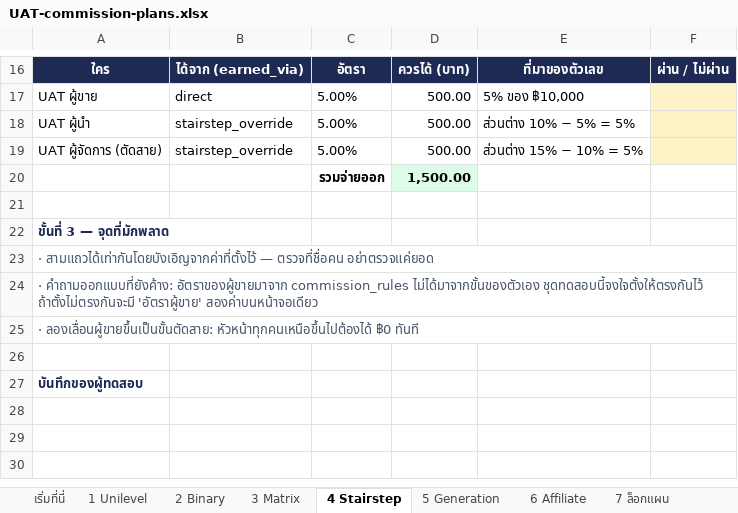
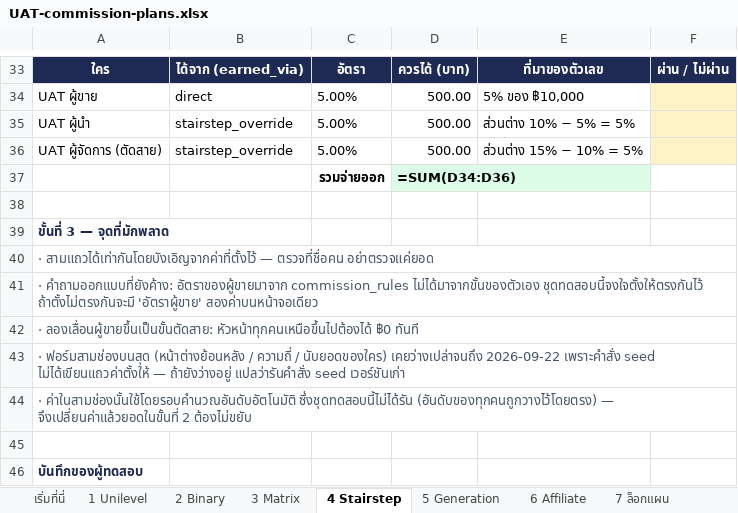
Before and after one commit to onlinemarketingth-cyber/partner, an Excel workbook: docs/UAT-commission-plans.xlsx, sheet 4 Stairstep, drawn as a sheet; only a part is shown, gaps mark what is left out; values as stored, in another font and other column widths than the file's, no borders; formulas without a stored value are shown as written; addresses are those after the commit; the diff covers the shown part only; the diff names each change by its address in the sheet, - before the commit and + after, or states it on an @@ line.

```diff
--- a/docs/UAT-commission-plans.xlsx (sheet 4 Stairstep)
+++ b/docs/UAT-commission-plans.xlsx (sheet 4 Stairstep)
-D37: 1,500.00
+D37: =SUM(D34:D36)
+row 43: · ฟอร์มสามช่องบนสุด (หน้าต่างย้อนหลัง / ความถี่ / นับยอดของใคร) เคยว่างเปล่าจนถึง 2026-09-22 เพราะคำสั่ง seed ไม่ได้เขียนแถวค่าตั้งให้ — ถ้ายังว่างอยู่ แปลว่ารันคำสั่ง seed เวอร์ชันเก่า
+row 44: · ค่าในสามช่องนั้นใช้โดยรอบคำนวณอันดับอัตโนมัติ ซึ่งชุดทดสอบนี้ไม่ได้รัน (อันดับของทุกคนถูกวางไว้โดยตรง) — จึงเปลี่ยนค่าแล้วยอดในขั้นที่ 2 ต้องไม่ขยับ
```
Also changed, not shown: 24 added rows, 7 removed rows, 2 edited cells, cell formats and merged cells elsewhere in this sheet, sheet 3 Matrix, sheet 2 Binary, sheet 1 Unilevel, sheet 5 Generation, sheet 6 Affiliate, sheet เริ่มที่นี่, 8 other files.
